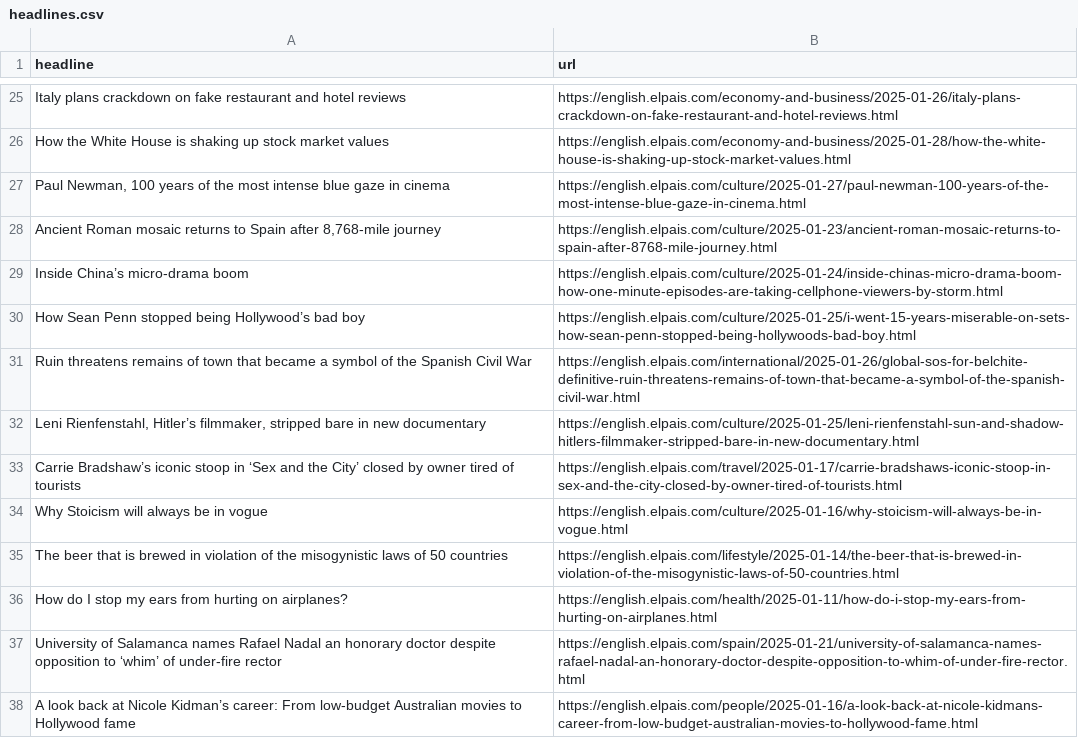
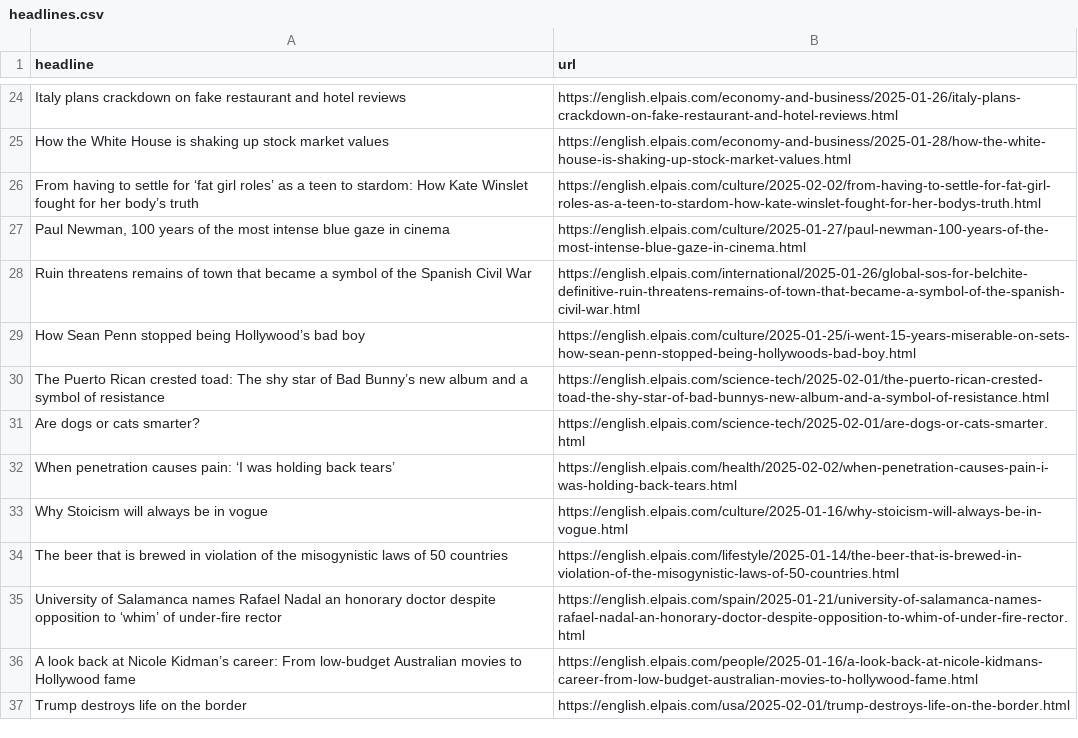
Before and after one commit to ElisabethLind/el_Pais_autoscraper, a CSV file: headlines.csv, drawn as a sheet; only a part is shown, gaps mark what is left out; the shorter side is filled out with more unchanged rows; the diff covers the shown part only.

```diff
--- a/headlines.csv
+++ b/headlines.csv
@@ -26,12 +25,11 @@ Italy plans crackdown on fake restaurant and hotel reviews,https://english.elpai
 How the White House is shaking up stock market values,https://english.elpais.com/economy-and-business/2025-01-28/how-the-white-house-is-shaking-up-stock-market-values.html
+From having to settle for ‘fat girl roles’ as a teen to stardom: How Kate Winslet fought for her body’s truth  ,https://english.elpais.com/culture/2025-02-02/from-having-to-settle-for-fat-girl-roles-as-a-teen-to-stardom-how-kate-winslet-fought-for-her-bodys-truth.html
 "Paul Newman, 100 years of the most intense blue gaze in cinema",https://english.elpais.com/culture/2025-01-27/paul-newman-100-years-of-the-most-intense-blue-gaze-in-cinema.html
-"Ancient Roman mosaic returns to Spain after 8,768-mile journey",https://english.elpais.com/culture/2025-01-23/ancient-roman-mosaic-returns-to-spain-after-8768-mile-journey.html
-Inside China’s micro-drama boom,https://english.elpais.com/culture/2025-01-24/inside-chinas-micro-drama-boom-how-one-minute-episodes-are-taking-cellphone-viewers-by-storm.html
+Ruin threatens remains of town that became a symbol of the Spanish Civil War,https://english.elpais.com/international/2025-01-26/global-sos-for-belchite-definitive-ruin-threatens-remains-of-town-that-became-a-symbol-of-the-spanish-civil-war.html
 How Sean Penn stopped being Hollywood’s bad boy,https://english.elpais.com/culture/2025-01-25/i-went-15-years-miserable-on-sets-how-sean-penn-stopped-being-hollywoods-bad-boy.html
-Ruin threatens remains of town that became a symbol of the Spanish Civil War,https://english.elpais.com/international/2025-01-26/global-sos-for-belchite-definitive-ruin-threatens-remains-of-town-that-became-a-symbol-of-the-spanish-civil-war.html
-"Leni Rienfenstahl, Hitler’s filmmaker, stripped bare in new documentary",https://english.elpais.com/culture/2025-01-25/leni-rienfenstahl-sun-and-shadow-hitlers-filmmaker-stripped-bare-in-new-documentary.html
-Carrie Bradshaw’s iconic stoop in ‘Sex and the City’ closed by owner tired of tourists,https://english.elpais.com/travel/2025-01-17/carrie-bradshaws-iconic-stoop-in-sex-and-the-city-closed-by-owner-tired-of-tourists.html
+The Puerto Rican crested toad: The shy star of Bad Bunny’s new album and a symbol of resistance,https://english.elpais.com/science-tech/2025-02-01/the-puerto-rican-crested-toad-the-shy-star-of-bad-bunnys-new-album-and-a-symbol-of-resistance.html
+Are dogs or cats smarter?,https://english.elpais.com/science-tech/2025-02-01/are-dogs-or-cats-smarter.html
+When penetration causes pain: ‘I was holding back tears’  ,https://english.elpais.com/health/2025-02-02/when-penetration-causes-pain-i-was-holding-back-tears.html
 Why Stoicism will always be in vogue,https://english.elpais.com/culture/2025-01-16/why-stoicism-will-always-be-in-vogue.html
 The beer that is brewed in violation of the misogynistic laws of 50 countries,https://english.elpais.com/lifestyle/2025-01-14/the-beer-that-is-brewed-in-violation-of-the-misogynistic-laws-of-50-countries.html
-How do I stop my ears from hurting on airplanes?,https://english.elpais.com/health/2025-01-11/how-do-i-stop-my-ears-from-hurting-on-airplanes.html
 University of Salamanca names Rafael Nadal an honorary doctor despite opposition to ‘whim’ of under-fire rector,https://english.elpais.com/spain/2025-01-21/university-of-salamanca-names-rafael-nadal-an-honorary-doctor-despite-opposition-to-whim-of-under-fire-rector.html
```
Also changed, not shown: 12 added rows, 10 removed rows, 1 moved row and 2 edited cells elsewhere in this file.
